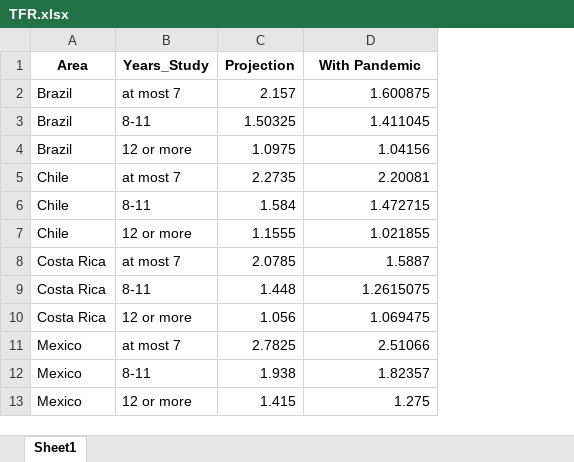
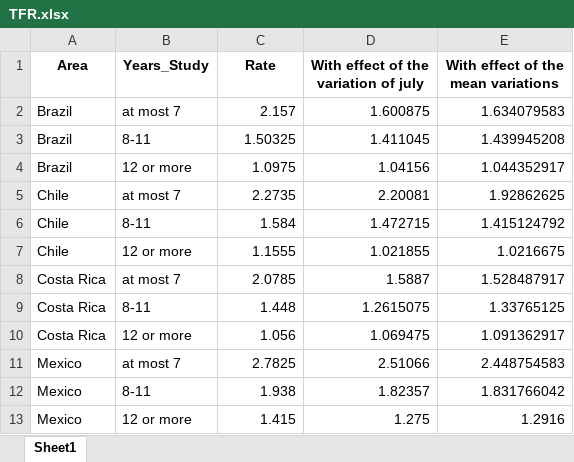
Before and after one commit to JuanPabloMonDi/Paper-pandemic-births, an Excel workbook: TFR.xlsx, sheet Sheet1, drawn as a sheet; values as stored, in another font and other column widths than the file's, no borders; charts and pictures not drawn; the diff names each change by its address in the sheet, - before the commit and + after, or states it on an @@ line.

Commit message:
Update of TFR
Now we add the mean variation of the year 2022

```diff
--- a/TFR.xlsx (sheet Sheet1)
+++ b/TFR.xlsx (sheet Sheet1)
+column E, rows 1-13: With effect of the mean variations | 1.634079583 | 1.439945208 | 1.044352917 | 1.92862625 | 1.415124792 | 1.0216675 | 1.528487917 | 1.33765125 | 1.091362917 | 2.448754583 | 1.831766042 | 1.2916
-C1: Projection
+C1: Rate
-D1: With Pandemic
+D1: With effect of the variation of july
```
Also changed, not shown: charts or pictures, 3 other files.
